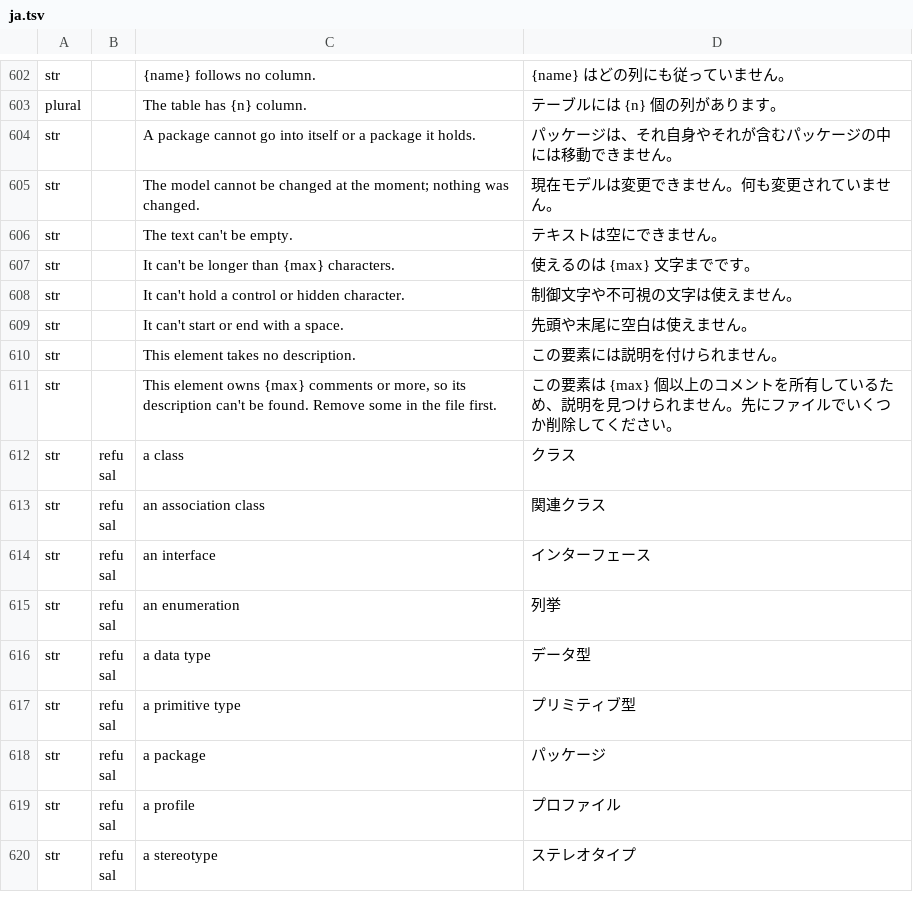
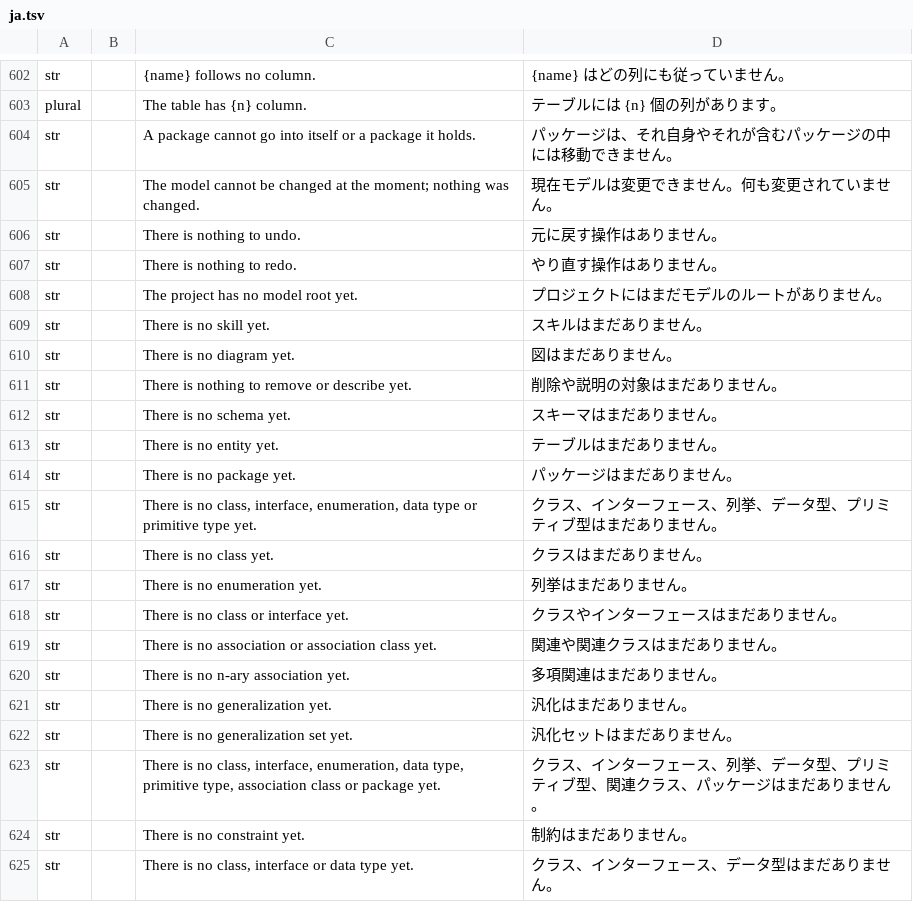
Before and after one commit to software-vision-ai/archforge, a TSV file: crates/ui-egui/src/i18n/ja.tsv, drawn as a sheet; only a part is shown, gaps mark what is left out; the shorter side is filled out with more unchanged rows; the diff covers the shown part only.

```diff
--- a/crates/ui-egui/src/i18n/ja.tsv
+++ b/crates/ui-egui/src/i18n/ja.tsv
@@ -605 +605,21 @@ str		A package cannot go into itself or a package it holds.	パッケージは
 str		The model cannot be changed at the moment; nothing was changed.	現在モデルは変更できません。何も変更されていません。
+str		There is nothing to undo.	元に戻す操作はありません。
+str		There is nothing to redo.	やり直す操作はありません。
+str		The project has no model root yet.	プロジェクトにはまだモデルのルートがありません。
+str		There is no skill yet.	スキルはまだありません。
+str		There is no diagram yet.	図はまだありません。
+str		There is nothing to remove or describe yet.	削除や説明の対象はまだありません。
+str		There is no schema yet.	スキーマはまだありません。
+str		There is no entity yet.	テーブルはまだありません。
+str		There is no package yet.	パッケージはまだありません。
+str		There is no class, interface, enumeration, data type or primitive type yet.	クラス、インターフェース、列挙、データ型、プリミティブ型はまだありません。
+str		There is no class yet.	クラスはまだありません。
+str		There is no enumeration yet.	列挙はまだありません。
+str		There is no class or interface yet.	クラスやインターフェースはまだありません。
+str		There is no association or association class yet.	関連や関連クラスはまだありません。
+str		There is no n-ary association yet.	多項関連はまだありません。
+str		There is no generalization yet.	汎化はまだありません。
+str		There is no generalization set yet.	汎化セットはまだありません。
+str		There is no class, interface, enumeration, data type, primitive type, association class or package yet.	クラス、インターフェース、列挙、データ型、プリミティブ型、関連クラス、パッケージはまだありません。
+str		There is no constraint yet.	制約はまだありません。
+str		There is no class, interface or data type yet.	クラス、インターフェース、データ型はまだありません。
```
Also changed, not shown: 10 added rows elsewhere in this file, crates/ui-egui/src/i18n/de.tsv, crates/ui-egui/src/i18n/en.tsv, 16 other files.
